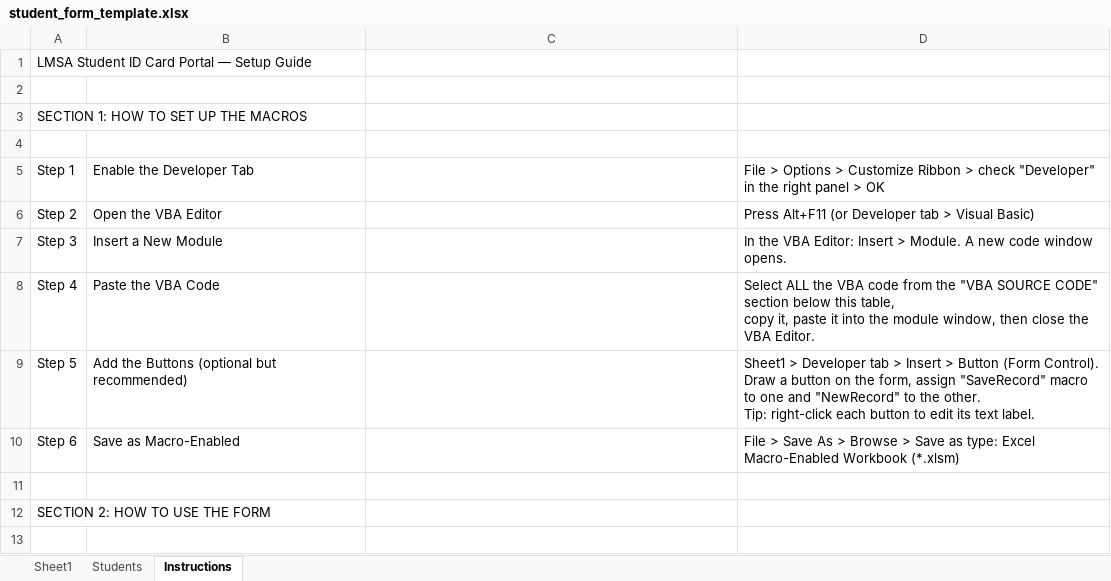
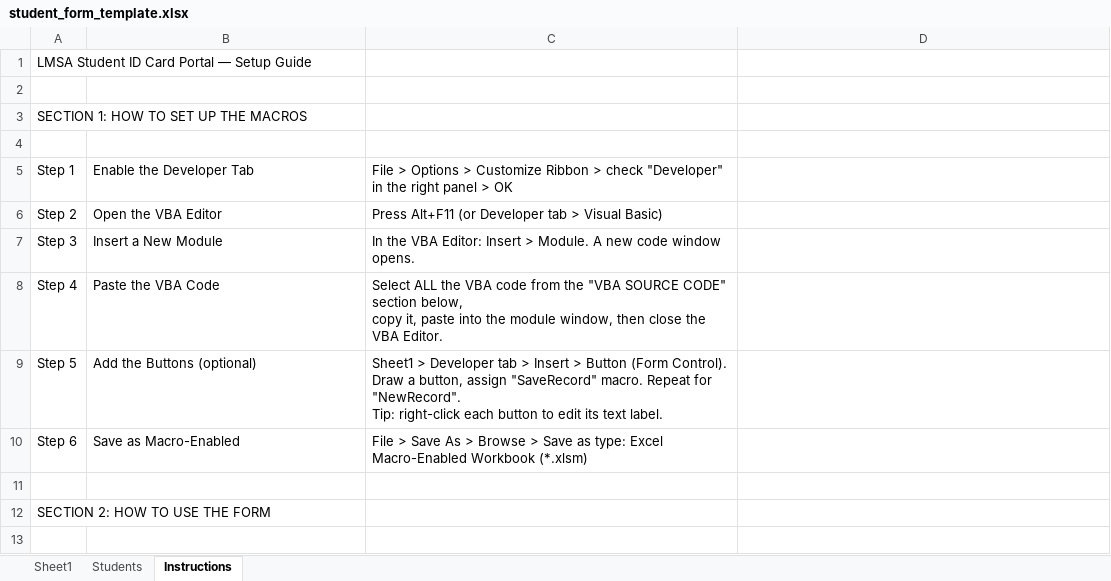
Before and after one commit to Bigapple136/lmsa-id-portal, an Excel workbook: backend/templates/student_form_template.xlsx, sheet Instructions, drawn as a sheet; only a part is shown; values as stored, in another font and other column widths than the file's, no cell formats; ↵ is a line break in a cell; the diff covers the shown part only; the diff names each change by its address in the sheet, - before the commit and + after, or states it on an @@ line.

```diff
--- a/backend/templates/student_form_template.xlsx (sheet Instructions)
+++ b/backend/templates/student_form_template.xlsx (sheet Instructions)
-C5: (empty)
+C5: File > Options > Customize Ribbon > check "Developer" in the right panel > OK
-D5: File > Options > Customize Ribbon > check "Developer" in the right panel > OK
+D5: (empty)
-C6: (empty)
+C6: Press Alt+F11 (or Developer tab > Visual Basic)
-D6: Press Alt+F11 (or Developer tab > Visual Basic)
+D6: (empty)
-C7: (empty)
+C7: In the VBA Editor: Insert > Module. A new code window opens.
-D7: In the VBA Editor: Insert > Module. A new code window opens.
+D7: (empty)
-C8: (empty)
+C8: Select ALL the VBA code from the "VBA SOURCE CODE" section below, ↵ copy it, paste into the module window, then close the VBA Editor.
-D8: Select ALL the VBA code from the "VBA SOURCE CODE" section below this table, ↵ copy it, paste it into the module window, then close the VBA Editor.
+D8: (empty)
-B9: Add the Buttons (optional but recommended)
+B9: Add the Buttons (optional)
-C9: (empty)
+C9: Sheet1 > Developer tab > Insert > Button (Form Control). ↵ Draw a button, assign "SaveRecord" macro. Repeat for "NewRecord". ↵ Tip: right-click each button to edit its text label.
-D9: Sheet1 > Developer tab > Insert > Button (Form Control). ↵ Draw a button on the form, assign "SaveRecord" macro to one and "NewRecord" to the other. ↵ Tip: right-click each button to edit its text label.
+D9: (empty)
-C10: (empty)
+C10: File > Save As > Browse > Save as type: Excel Macro-Enabled Workbook (*.xlsm)
-D10: File > Save As > Browse > Save as type: Excel Macro-Enabled Workbook (*.xlsm)
+D10: (empty)
```
Also changed, not shown: 15 edited cells and merged cells elsewhere in this sheet, sheet Students, sheet Sheet1, cell formats, 4 other files.
